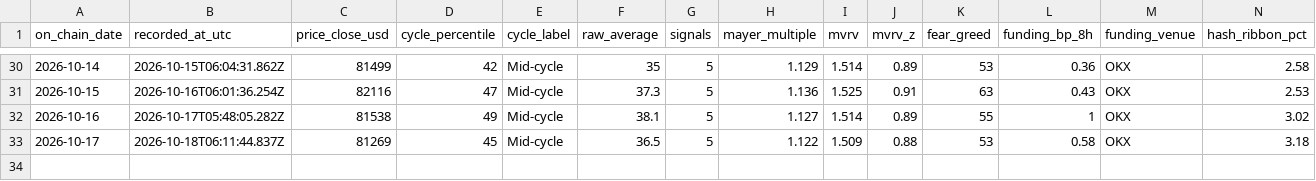
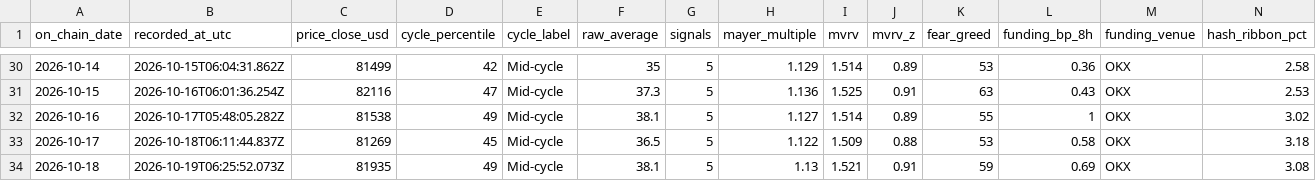
Before and after one commit to ivan-getiashvili/bitcoin-investments-dashboard, a CSV file: records/daily-readings.csv, drawn as a sheet; only a part is shown, gaps mark what is left out; rows hold the shown columns only; the diff names each change by its address in the sheet, - before the commit and + after, or states it on an @@ line.

```diff
--- a/records/daily-readings.csv
+++ b/records/daily-readings.csv
+row 34: 2026-10-18 | 2026-10-19T06:25:52.073Z | 81935 | 49 | Mid-cycle | 38.1 | 5 | 1.13 | 1.521 | 0.91 | 59 | 0.69 | OKX | 3.08
```
